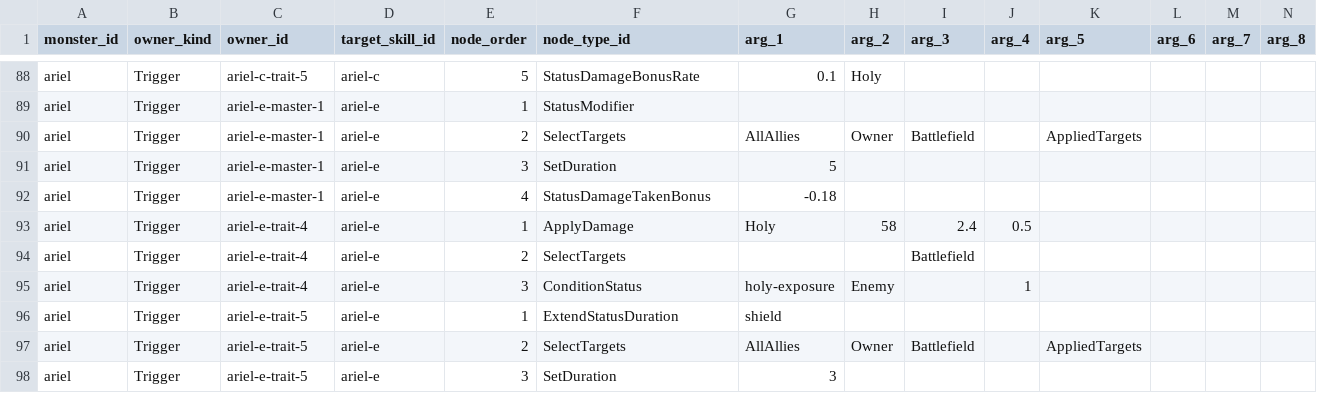
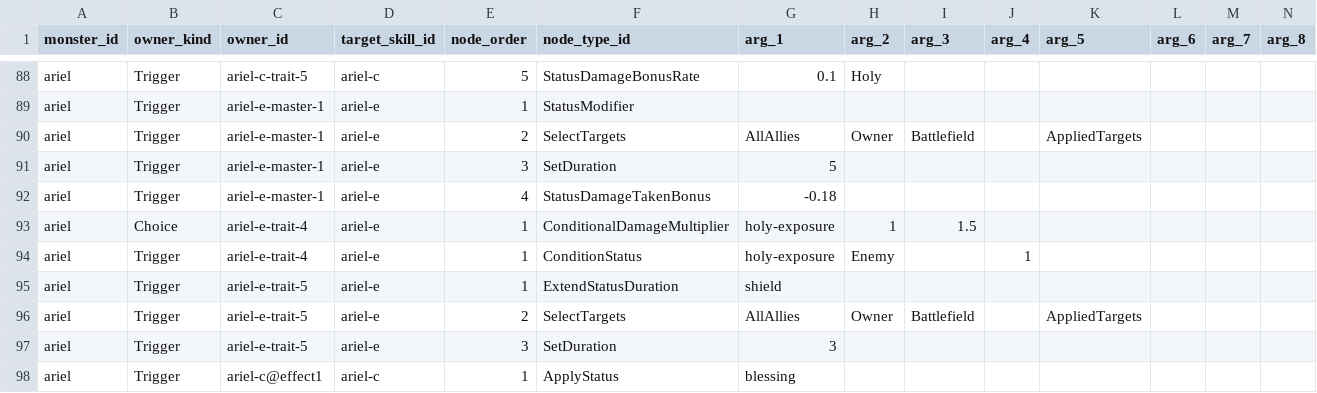
Before and after one commit to t331277-collab/Pakuri_Tower_Defense, a CSV file: Pakuri/Assets/CSVdata/authoring/monster/skills/choices/single_attack/skill_graph_nodes_single_attack.csv, drawn as a sheet; only a part is shown, gaps mark what is left out; the shorter side is filled out with more unchanged rows; removed rows and columns are numbered as before the commit, all else as after; rows hold the shown columns only; the diff names each change by its address in the sheet, - before the commit and + after, or states it on an @@ line.

```diff
--- a/Pakuri/Assets/CSVdata/authoring/monster/skills/choices/single_attack/skill_graph_nodes_single_attack.csv
+++ b/Pakuri/Assets/CSVdata/authoring/monster/skills/choices/single_attack/skill_graph_nodes_single_attack.csv
-B93 (owner_kind): Trigger
+B93 (owner_kind): Choice
-F93 (node_type_id): ApplyDamage
+F93 (node_type_id): ConditionalDamageMultiplier
-G93 (arg_1): Holy
+G93 (arg_1): holy-exposure
-H93 (arg_2): 58
+H93 (arg_2): 1
-I93 (arg_3): 2.4
+I93 (arg_3): 1.5
-J93 (arg_4): 0.5
+J93 (arg_4): (empty)
-row 94: ariel | Trigger | ariel-e-trait-4 | ariel-e | 2 | SelectTargets |  |  | Battlefield
-E94 (node_order): 3
+E94 (node_order): 1
```
Also changed, not shown: 13 other files.
